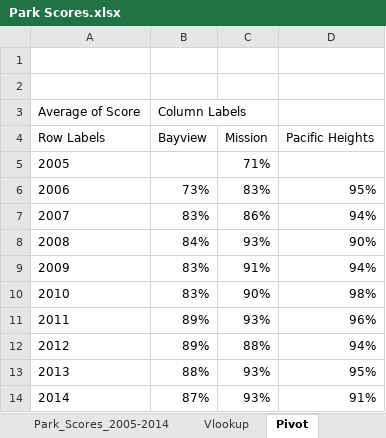
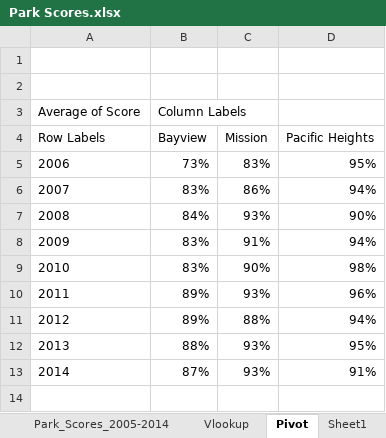
Before and after one commit to alexwdavis/Team_Project_AACJ, an Excel workbook: Park Scores.xlsx, sheet Pivot, drawn as a sheet; values as stored, in another font and other column widths than the file's, no borders; charts and pictures not drawn; the diff names each change by its address in the sheet, - before the commit and + after, or states it on an @@ line.

```diff
--- a/Park Scores.xlsx (sheet Pivot)
+++ b/Park Scores.xlsx (sheet Pivot)
+sheet tab: Sheet1
-row 5: 2005 |  | 71%
```
Also changed, not shown: charts or pictures, 4 other files.
